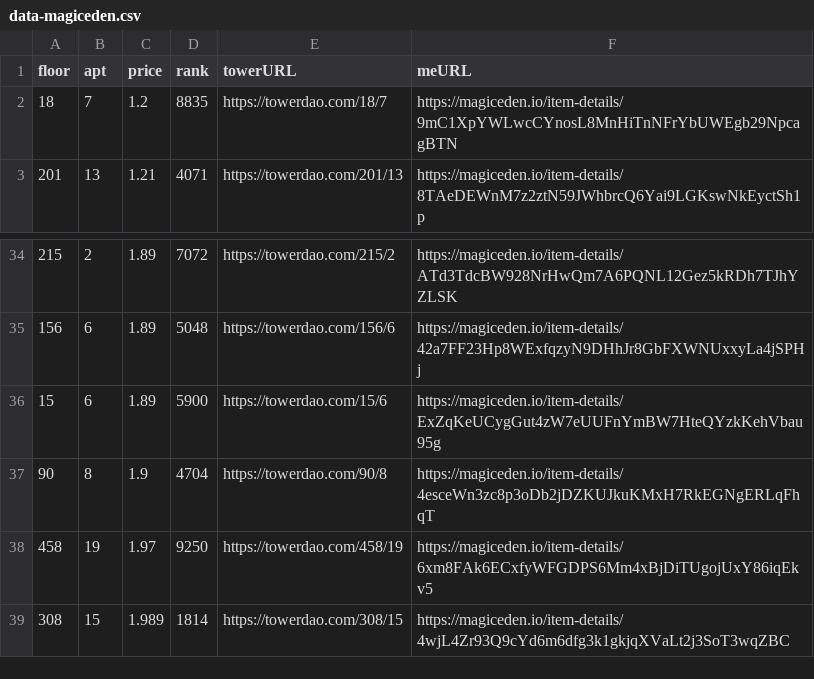
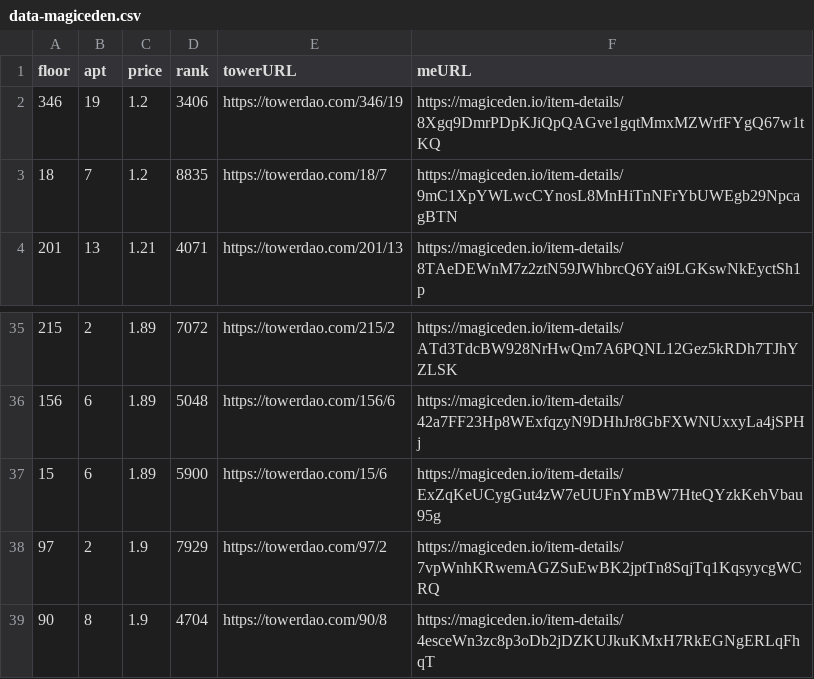
Before and after one commit to braposo/thetower-monitor, a CSV file: data-magiceden.csv, drawn as a sheet; only a part is shown, gaps mark what is left out; the shorter side is filled out with more unchanged rows.

Commit message:
Flat: latest data (2021-11-29T05:16:58.645Z) {   "date": "2021-11-29T05:16:58.645Z",   "files": [     {       "name": "data-magiceden.csv",       "deltaBytes": 244,       "source": "https://api-mainnet.magiceden.io/rpc/getListedNFTsByQuery?q=%7B%22%24match%22%3A%7B%22collectionSymbol%22%3A%22the_tower%22%7D%2C%22%24sort%22%3A%7B%22takerAmount%22%3A1%2C%22createdAt%22%3A-1%7D%7D"     },     {       "name": "data-solanart.csv",       "deltaBytes": 123,       "source": "https://qzlsklfacc.medianetwork.cloud/nft_for_sale?collection=thetower"     }   ] }

```diff
--- a/data-magiceden.csv
+++ b/data-magiceden.csv
@@ -1,2 +1,3 @@
 floor,apt,price,rank,towerURL,meURL
+346,19,1.2,3406,https://towerdao.com/346/19,https://magiceden.io/item-details/8Xgq9DmrPDpKJiQpQAGve1gqtMmxMZWrfFYgQ67w1tKQ
 18,7,1.2,8835,https://towerdao.com/18/7,https://magiceden.io/item-details/9mC1XpYWLwcCYnosL8MnHiTnNFrYbUWEgb29NpcagBTN
@@ -36,2 +37,3 @@ floor,apt,price,rank,towerURL,meURL
 15,6,1.89,5900,https://towerdao.com/15/6,https://magiceden.io/item-details/ExZqKeUCygGut4zW7eUUFnYmBW7HteQYzkKehVbau95g
+97,2,1.9,7929,https://towerdao.com/97/2,https://magiceden.io/item-details/7vpWnhKRwemAGZSuEwBK2jptTn8SqjTq1KqsyycgWCRQ
 90,8,1.9,4704,https://towerdao.com/90/8,https://magiceden.io/item-details/4esceWn3zc8p3oDb2jDZKUJkuKMxH7RkEGNgERLqFhqT
```
Also changed, not shown: data-solanart.csv.
